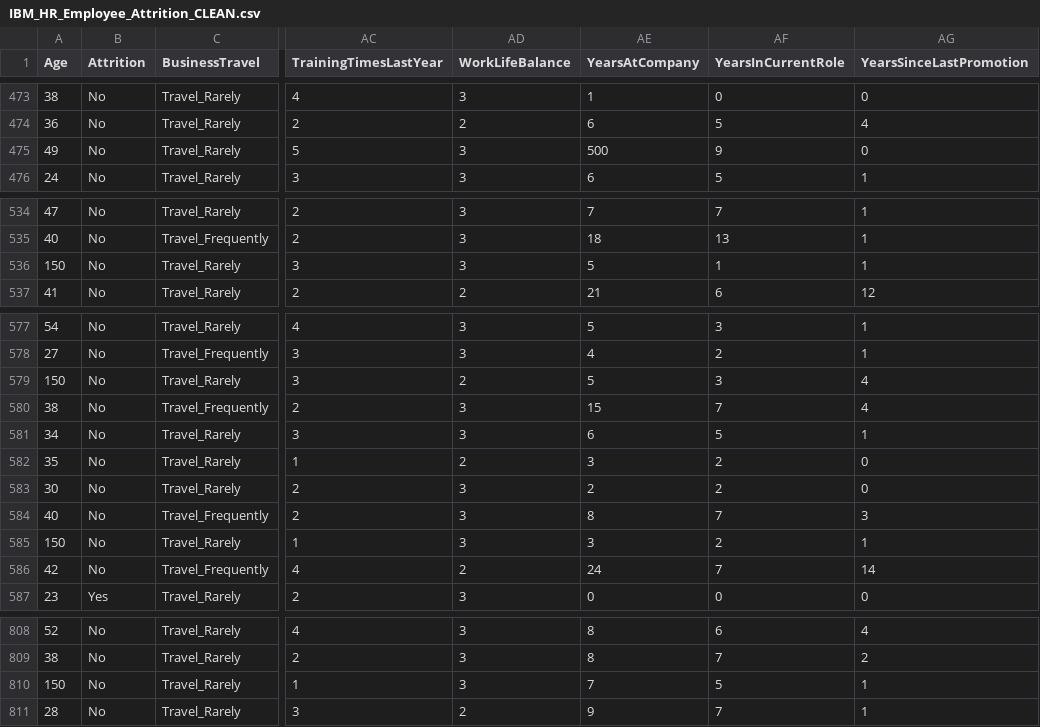
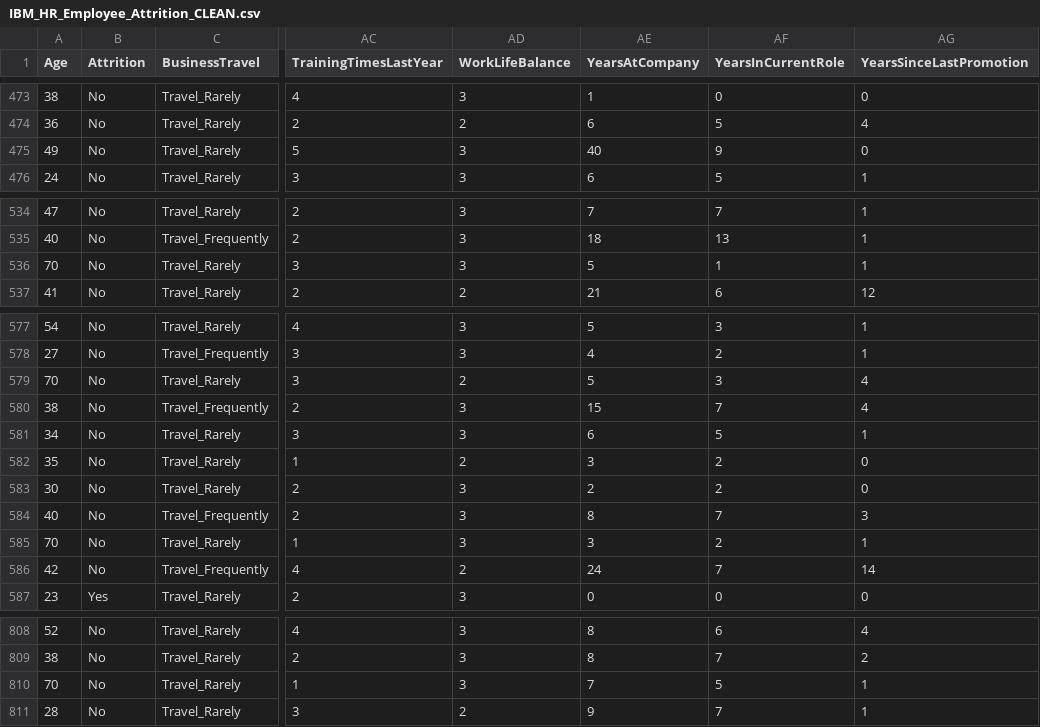
Before and after one commit to JosteinCT/data-analytics-portfolio, a CSV file: project-2-python/data/cleaned/IBM_HR_Employee_Attrition_CLEAN.csv, drawn as a sheet; only a part is shown, gaps mark what is left out; the diff covers the shown part only; the diff names each change by its address in the sheet, - before the commit and + after, or states it on an @@ line.

```diff
--- a/project-2-python/data/cleaned/IBM_HR_Employee_Attrition_CLEAN.csv
+++ b/project-2-python/data/cleaned/IBM_HR_Employee_Attrition_CLEAN.csv
-AE475 (YearsAtCompany): 500
+AE475 (YearsAtCompany): 40
-A536 (Age): 150
+A536 (Age): 70
-A579 (Age): 150
+A579 (Age): 70
-A585 (Age): 150
+A585 (Age): 70
-A810 (Age): 150
+A810 (Age): 70
```
Also changed, not shown: 13 edited cells elsewhere in this file, 9 other files.
